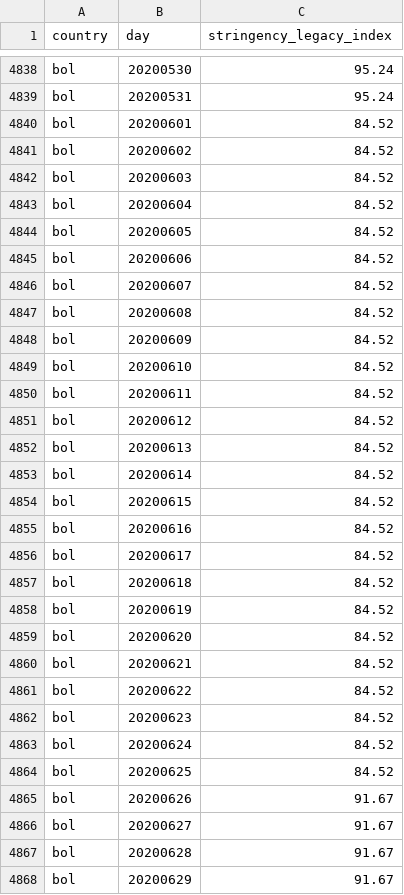
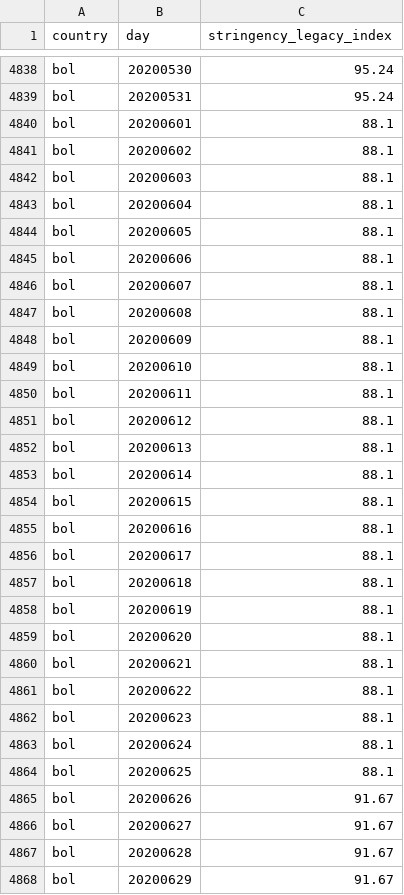
Before and after one commit to open-numbers/ddf--oxford--covid_government_response, a CSV file: ddf--datapoints--stringency_legacy_index--by--country--day.csv, drawn as a sheet; only a part is shown, gaps mark what is left out.

Commit message:
auto generated dataset

```diff
--- a/ddf--datapoints--stringency_legacy_index--by--country--day.csv
+++ b/ddf--datapoints--stringency_legacy_index--by--country--day.csv
@@ -4839,27 +4839,27 @@ bol,20200530,95.24
 bol,20200531,95.24
-bol,20200601,84.52
-bol,20200602,84.52
-bol,20200603,84.52
-bol,20200604,84.52
-bol,20200605,84.52
-bol,20200606,84.52
-bol,20200607,84.52
-bol,20200608,84.52
-bol,20200609,84.52
-bol,20200610,84.52
-bol,20200611,84.52
-bol,20200612,84.52
-bol,20200613,84.52
-bol,20200614,84.52
-bol,20200615,84.52
-bol,20200616,84.52
-bol,20200617,84.52
-bol,20200618,84.52
-bol,20200619,84.52
-bol,20200620,84.52
-bol,20200621,84.52
-bol,20200622,84.52
-bol,20200623,84.52
-bol,20200624,84.52
-bol,20200625,84.52
+bol,20200601,88.1
+bol,20200602,88.1
+bol,20200603,88.1
+bol,20200604,88.1
+bol,20200605,88.1
+bol,20200606,88.1
+bol,20200607,88.1
+bol,20200608,88.1
+bol,20200609,88.1
+bol,20200610,88.1
+bol,20200611,88.1
+bol,20200612,88.1
+bol,20200613,88.1
+bol,20200614,88.1
+bol,20200615,88.1
+bol,20200616,88.1
+bol,20200617,88.1
+bol,20200618,88.1
+bol,20200619,88.1
+bol,20200620,88.1
+bol,20200621,88.1
+bol,20200622,88.1
+bol,20200623,88.1
+bol,20200624,88.1
+bol,20200625,88.1
 bol,20200626,91.67
```
Also changed, not shown: ddf--datapoints--c2_workplace_closing--by--country--day.csv, ddf--datapoints--containment_health_index--by--country--day.csv, 7 other files.
